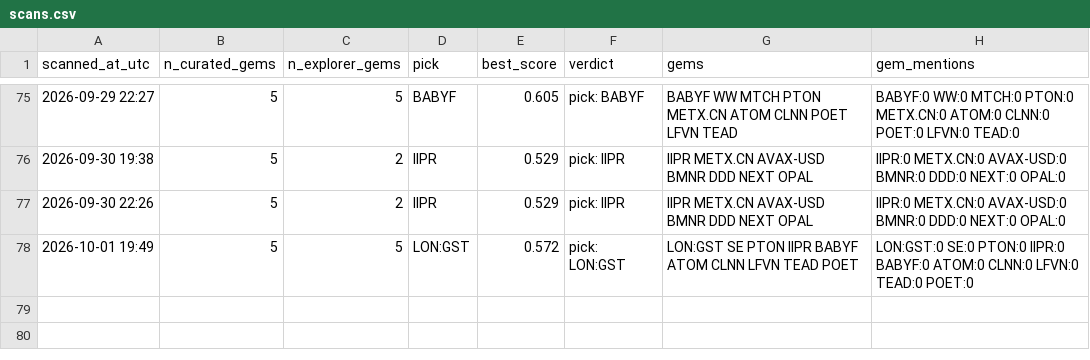
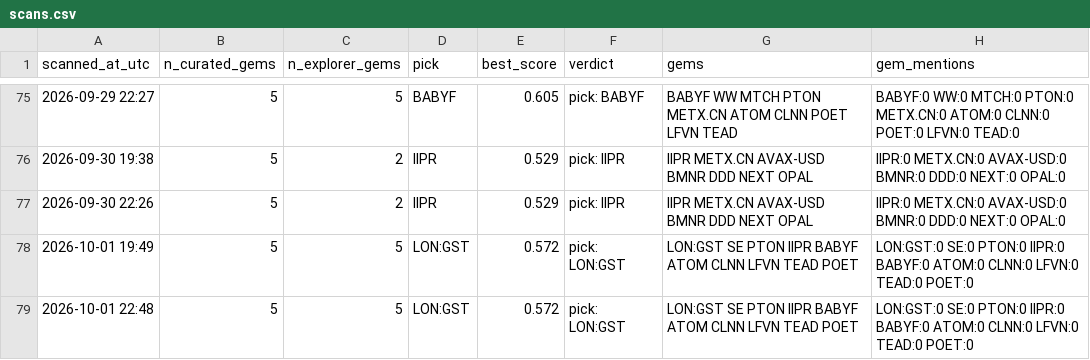
Before and after one commit to cbaduboateng/nicol-calcium-score, a CSV file: portfolio/scans.csv, drawn as a sheet; only a part is shown, gaps mark what is left out; the diff names each change by its address in the sheet, - before the commit and + after, or states it on an @@ line.

```diff
--- a/portfolio/scans.csv
+++ b/portfolio/scans.csv
+row 79: 2026-10-01 22:48 | 5 | 5 | LON:GST | 0.572 | pick: LON:GST | LON:GST SE PTON IIPR BABYF ATOM CLNN LFVN TEAD POET | LON:GST:0 SE:0 PTON:0 IIPR:0 BABYF:0 ATOM:0 CLNN:0 LFVN:0 TEAD:0 POET:0
```
